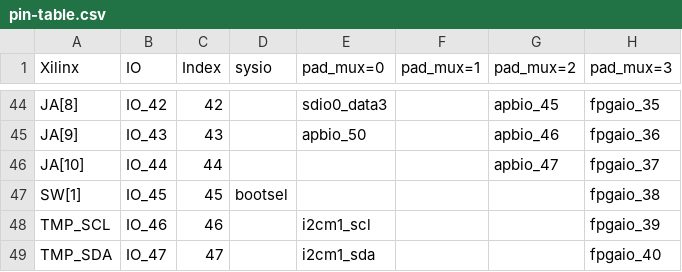
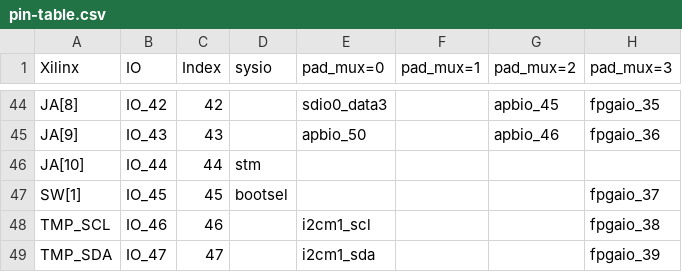
Before and after one commit to openhwgroup/core-v-mcu, a CSV file: pin-table.csv, drawn as a sheet; only a part is shown, gaps mark what is left out.

```diff
--- a/pin-table.csv
+++ b/pin-table.csv
@@ -45,5 +45,5 @@ JA[8],IO_42,42,,sdio0_data3,,apbio_45,fpgaio_35
 JA[9],IO_43,43,,apbio_50,,apbio_46,fpgaio_36
-JA[10],IO_44,44,,,,apbio_47,fpgaio_37
-SW[1],IO_45,45,bootsel,,,,fpgaio_38
-TMP_SCL,IO_46,46,,i2cm1_scl,,,fpgaio_39
-TMP_SDA,IO_47,47,,i2cm1_sda,,,fpgaio_40
+JA[10],IO_44,44,stm,,,,
+SW[1],IO_45,45,bootsel,,,,fpgaio_37
+TMP_SCL,IO_46,46,,i2cm1_scl,,,fpgaio_38
+TMP_SDA,IO_47,47,,i2cm1_sda,,,fpgaio_39
```
Also changed, not shown: 44 other files.
